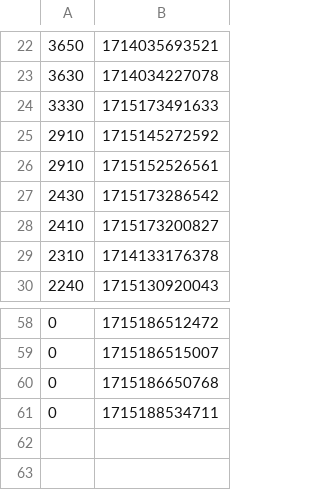
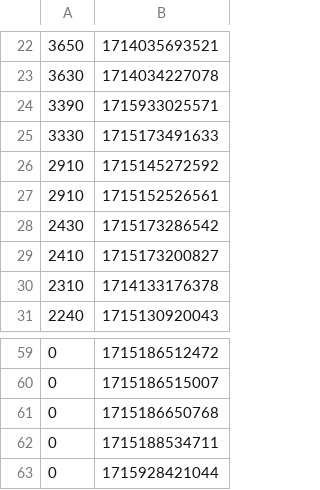
Before and after one commit to KINGFIOX/AircraftWa, a CSV file: data/ScoreBoard.csv, drawn as a sheet; only a part is shown, gaps mark what is left out; the diff names each change by its address in the sheet, - before the commit and + after, or states it on an @@ line.

```diff
--- a/data/ScoreBoard.csv
+++ b/data/ScoreBoard.csv
+row 24: 3390 | 1715933025571
+row 63: 0 | 1715928421044
```
Also changed, not shown: 32 other files.
